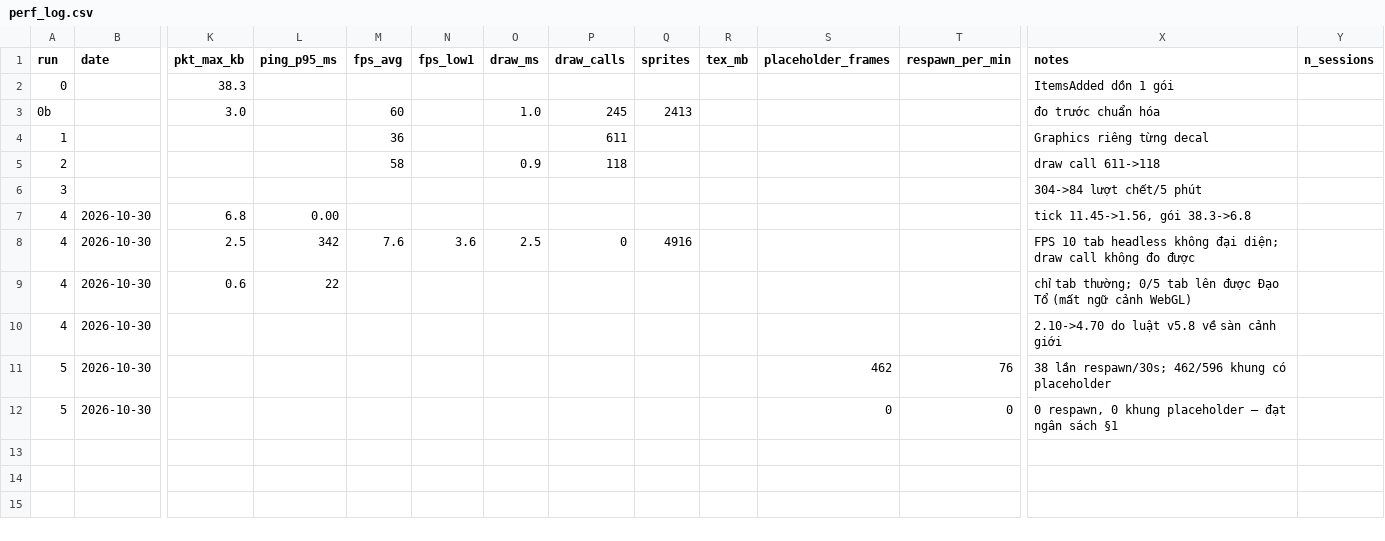
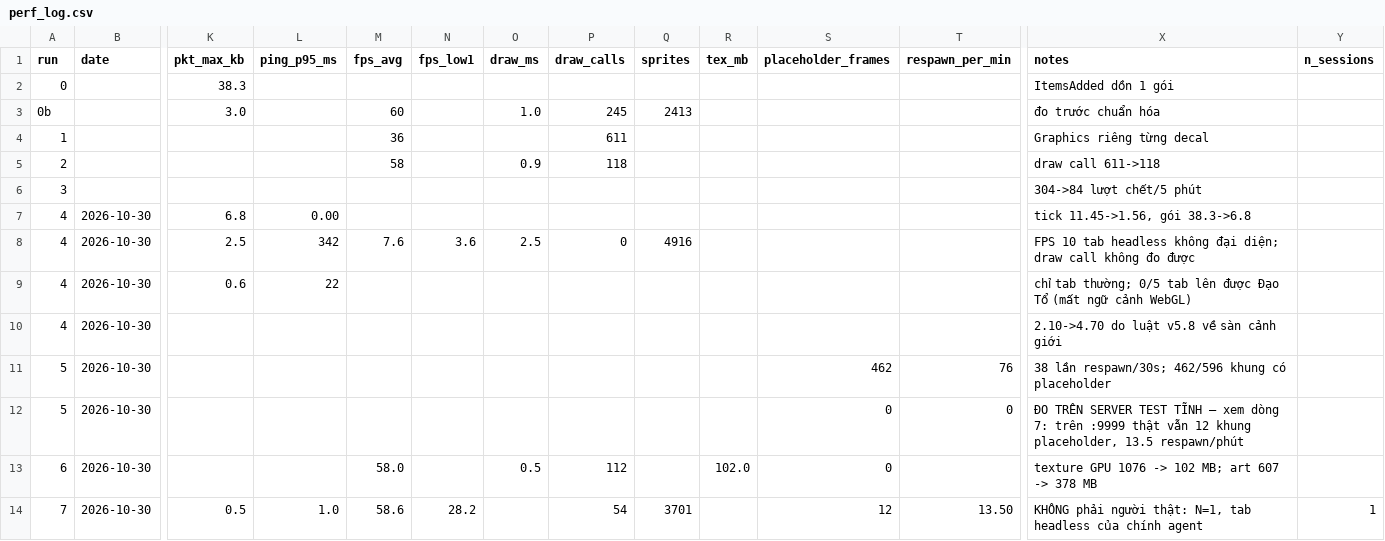
Before and after one commit to chinhhi102/kiemxoaytutien, a CSV file: docs/perf_log.csv, drawn as a sheet; only a part is shown, gaps mark what is left out; rows hold the shown columns only; the diff names each change by its address in the sheet, - before the commit and + after, or states it on an @@ line.

```diff
--- a/docs/perf_log.csv
+++ b/docs/perf_log.csv
-X12 (notes): 0 respawn, 0 khung placeholder — đạt ngân sách §1
+X12 (notes): ĐO TRÊN SERVER TEST TĨNH — xem dòng 7: trên :9999 thật vẫn 12 khung placeholder, 13.5 respawn/phút
+row 13: 6 | 2026-10-30 |  |  | 58.0 |  | 0.5 | 112 |  | 102.0 | 0 |  | texture GPU 1076 -> 102 MB; art 607 -> 378 MB
+row 14: 7 | 2026-10-30 | 0.5 | 1.0 | 58.6 | 28.2 |  | 54 | 3701 |  | 12 | 13.50 | KHÔNG phải người thật: N=1, tab headless của chính agent | 1
```
Also changed, not shown: 1 other file.
